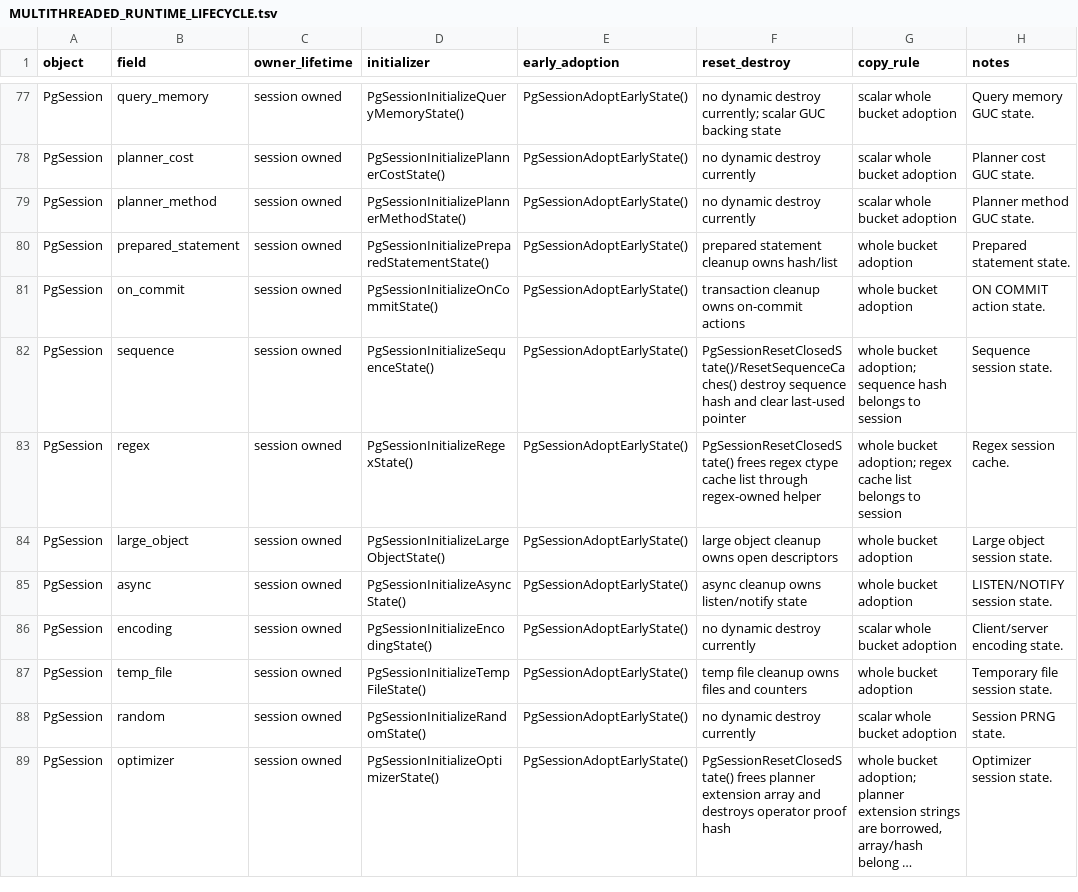
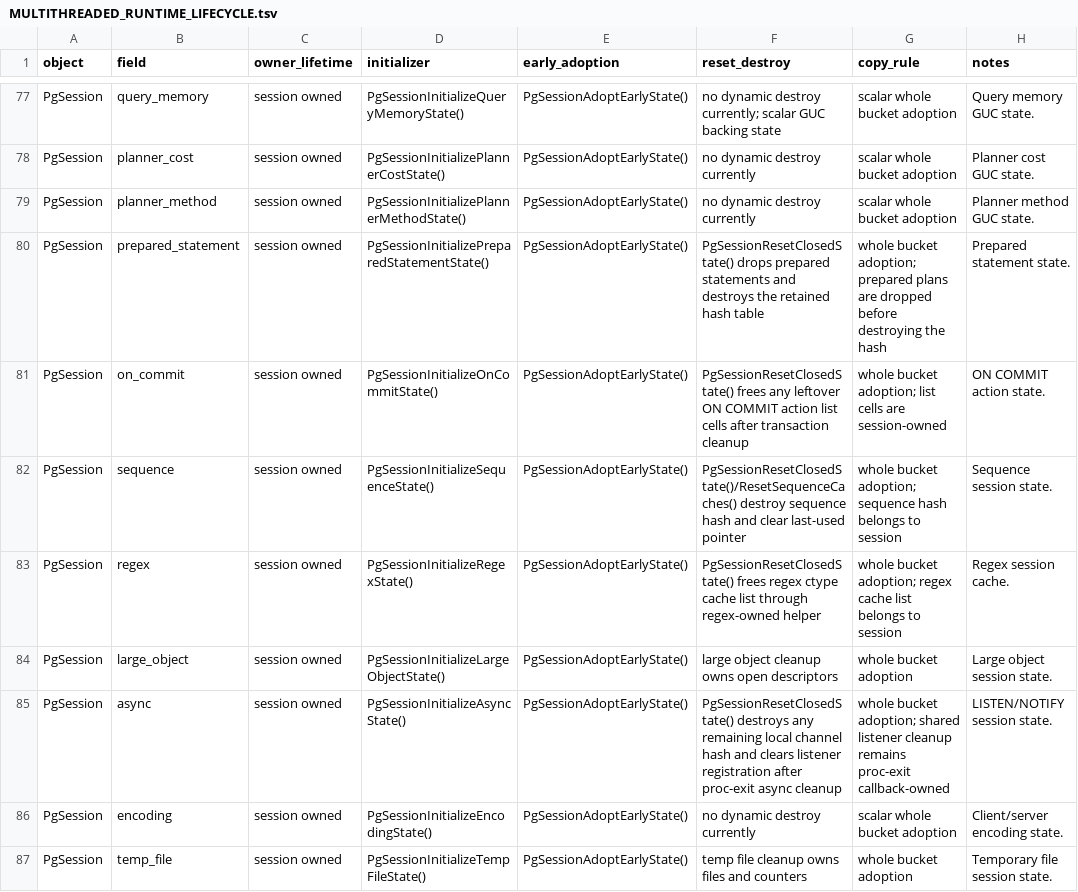
Before and after one commit to gburd/postgres, a TSV file: MULTITHREADED_RUNTIME_LIFECYCLE.tsv, drawn as a sheet; only a part is shown, gaps mark what is left out; the shorter side is filled out with more unchanged rows; long unchanged cells end in ….

Commit message:
Reset session caches on backend teardown

```diff
--- a/MULTITHREADED_RUNTIME_LIFECYCLE.tsv
+++ b/MULTITHREADED_RUNTIME_LIFECYCLE.tsv
@@ -79,4 +79,4 @@ PgSession	planner_cost	session owned	PgSessionInitializePlannerCostState()	PgSes
 PgSession	planner_method	session owned	PgSessionInitializePlannerMethodState()	PgSessionAdoptEarlyState()	no dynamic destroy currently	scalar whole bucket adoption	Planner method GUC state.
-PgSession	prepared_statement	session owned	PgSessionInitializePreparedStatementState()	PgSessionAdoptEarlyState()	prepared statement cleanup owns hash/list	whole bucket adoption	Prepared statement state.
-PgSession	on_commit	session owned	PgSessionInitializeOnCommitState()	PgSessionAdoptEarlyState()	transaction cleanup owns on-commit actions	whole bucket adoption	ON COMMIT action state.
+PgSession	prepared_statement	session owned	PgSessionInitializePreparedStatementState()	PgSessionAdoptEarlyState()	PgSessionResetClosedState() drops prepared statements and destroys the retained hash table	whole bucket adoption; prepared plans are dropped before destroying the hash	Prepared statement state.
+PgSession	on_commit	session owned	PgSessionInitializeOnCommitState()	PgSessionAdoptEarlyState()	PgSessionResetClosedState() frees any leftover ON COMMIT action list cells after transaction cleanup	whole bucket adoption; list cells are session-owned	ON COMMIT action state.
 PgSession	sequence	session owned	PgSessionInitializeSequenceState()	PgSessionAdoptEarlyState()	PgSessionResetClosedState()/ResetSequenceCaches() destroy sequence hash and clear last-used pointer	whole bucket adoption; sequence hash belongs to session	Sequence session state.
@@ -84,3 +84,3 @@ PgSession	regex	session owned	PgSessionInitializeRegexState()	PgSessionAdoptEarl
 PgSession	large_object	session owned	PgSessionInitializeLargeObjectState()	PgSessionAdoptEarlyState()	large object cleanup owns open descriptors	whole bucket adoption	Large object session state.
-PgSession	async	session owned	PgSessionInitializeAsyncState()	PgSessionAdoptEarlyState()	async cleanup owns listen/notify state	whole bucket adoption	LISTEN/NOTIFY session state.
+PgSession	async	session owned	PgSessionInitializeAsyncState()	PgSessionAdoptEarlyState()	PgSessionResetClosedState() destroys any remaining local channel hash and clears listener registration after proc-exit async cleanup	whole bucket adoption; shared listener cleanup remains proc-exit callback-owned	LISTEN/NOTIFY session state.
 PgSession	encoding	session owned	PgSessionInitializeEncodingState()	PgSessionAdoptEarlyState()	no dynamic destroy currently	scalar whole bucket adoption	Client/server encoding state.
```
Also changed, not shown: 5 other files.
